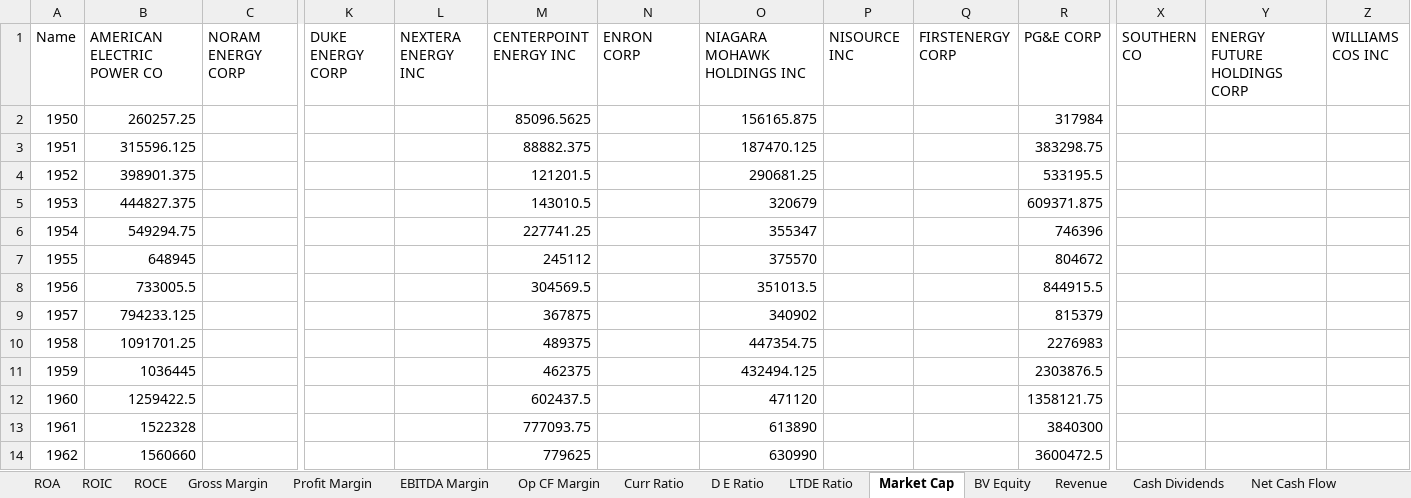
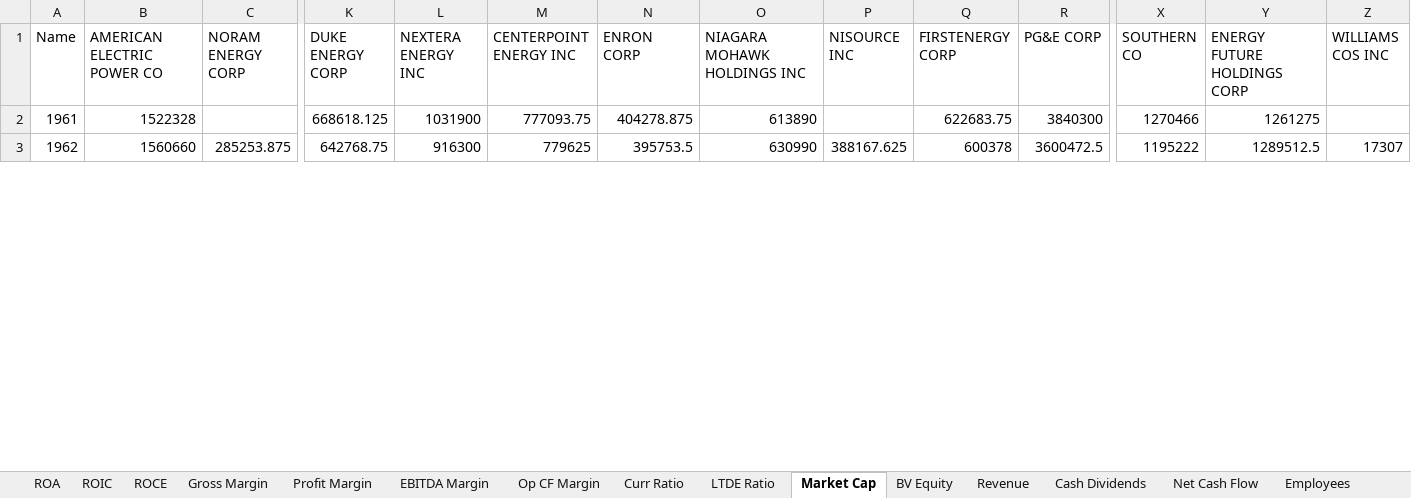
Before and after one commit to fuzzylove87/QF604-Econometrics, an Excel workbook: Fundamentals.xlsx, sheet Market Cap, drawn as a sheet; only a part is shown, gaps mark what is left out; values as stored, in another font and other column widths than the file's, no borders; removed rows and columns are numbered as before the commit, all else as after; rows hold the shown columns only; the diff covers the shown part only; the diff names each change by its address in the sheet, - before the commit and + after, or states it on an @@ line.

```diff
--- a/Fundamentals.xlsx (sheet Market Cap)
+++ b/Fundamentals.xlsx (sheet Market Cap)
-sheet tab: D E Ratio
-row 2: 1950 | 260257.25 |  |  |  | 85096.5625 |  | 156165.875 |  |  | 317984
-row 3: 1951 | 315596.125 |  |  |  | 88882.375 |  | 187470.125 |  |  | 383298.75
-row 4: 1952 | 398901.375 |  |  |  | 121201.5 |  | 290681.25 |  |  | 533195.5
-row 5: 1953 | 444827.375 |  |  |  | 143010.5 |  | 320679 |  |  | 609371.875
-row 6: 1954 | 549294.75 |  |  |  | 227741.25 |  | 355347 |  |  | 746396
-row 7: 1955 | 648945 |  |  |  | 245112 |  | 375570 |  |  | 804672
-row 8: 1956 | 733005.5 |  |  |  | 304569.5 |  | 351013.5 |  |  | 844915.5
-row 9: 1957 | 794233.125 |  |  |  | 367875 |  | 340902 |  |  | 815379
-row 10: 1958 | 1091701.25 |  |  |  | 489375 |  | 447354.75 |  |  | 2276983
-row 11: 1959 | 1036445 |  |  |  | 462375 |  | 432494.125 |  |  | 2303876.5
-row 12: 1960 | 1259422.5 |  |  |  | 602437.5 |  | 471120 |  |  | 1358121.75
-K2 (DUKE ENERGY CORP): (empty)
+K2 (DUKE ENERGY CORP): 668618.125
-L2 (NEXTERA ENERGY INC): (empty)
+L2 (NEXTERA ENERGY INC): 1031900
-N2 (ENRON CORP): (empty)
+N2 (ENRON CORP): 404278.875
-Q2 (FIRSTENERGY CORP): (empty)
+Q2 (FIRSTENERGY CORP): 622683.75
-X2 (SOUTHERN CO): (empty)
+X2 (SOUTHERN CO): 1270466
-Y2 (ENERGY FUTURE HOLDINGS CORP): (empty)
+Y2 (ENERGY FUTURE HOLDINGS CORP): 1261275
-C3 (NORAM ENERGY CORP): (empty)
+C3 (NORAM ENERGY CORP): 285253.875
-K3 (DUKE ENERGY CORP): (empty)
+K3 (DUKE ENERGY CORP): 642768.75
-L3 (NEXTERA ENERGY INC): (empty)
+L3 (NEXTERA ENERGY INC): 916300
-N3 (ENRON CORP): (empty)
+N3 (ENRON CORP): 395753.5
-P3 (NISOURCE INC): (empty)
+P3 (NISOURCE INC): 388167.625
-Q3 (FIRSTENERGY CORP): (empty)
+Q3 (FIRSTENERGY CORP): 600378
-X3 (SOUTHERN CO): (empty)
+X3 (SOUTHERN CO): 1195222
-Y3 (ENERGY FUTURE HOLDINGS CORP): (empty)
+Y3 (ENERGY FUTURE HOLDINGS CORP): 1289512.5
-Z3 (WILLIAMS COS INC): (empty)
+Z3 (WILLIAMS COS INC): 17307
```
Also changed, not shown: 401 edited cells elsewhere in this sheet, sheet Profit Margin, sheet EBITDA Margin, sheet Curr Ratio, sheet Gross Margin, sheet ROA, sheet BV Equity, 7 more sheets, other sheet tabs, charts or pictures, ACF.xlsx, DW.xlsx, 1 other file.
